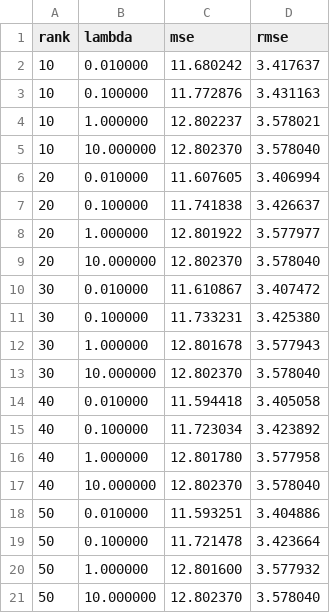
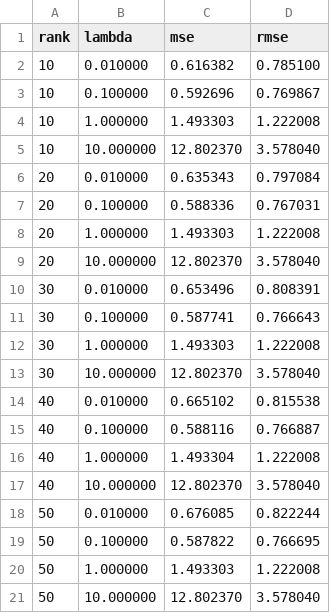
Before and after one commit to seanjh/DSRecommendationSystems, a CSV file: results/ml_als_model_evaluation.csv, drawn as a sheet.

```diff
--- a/results/ml_als_model_evaluation.csv
+++ b/results/ml_als_model_evaluation.csv
@@ -1,21 +1,21 @@
 rank,lambda,mse,rmse
-10,0.010000,11.680242,3.417637
-10,0.100000,11.772876,3.431163
-10,1.000000,12.802237,3.578021
+10,0.010000,0.616382,0.785100
+10,0.100000,0.592696,0.769867
+10,1.000000,1.493303,1.222008
 10,10.000000,12.802370,3.578040
-20,0.010000,11.607605,3.406994
-20,0.100000,11.741838,3.426637
-20,1.000000,12.801922,3.577977
+20,0.010000,0.635343,0.797084
+20,0.100000,0.588336,0.767031
+20,1.000000,1.493303,1.222008
 20,10.000000,12.802370,3.578040
-30,0.010000,11.610867,3.407472
-30,0.100000,11.733231,3.425380
-30,1.000000,12.801678,3.577943
+30,0.010000,0.653496,0.808391
+30,0.100000,0.587741,0.766643
+30,1.000000,1.493303,1.222008
 30,10.000000,12.802370,3.578040
-40,0.010000,11.594418,3.405058
-40,0.100000,11.723034,3.423892
-40,1.000000,12.801780,3.577958
+40,0.010000,0.665102,0.815538
+40,0.100000,0.588116,0.766887
+40,1.000000,1.493304,1.222008
 40,10.000000,12.802370,3.578040
-50,0.010000,11.593251,3.404886
-50,0.100000,11.721478,3.423664
-50,1.000000,12.801600,3.577932
+50,0.010000,0.676085,0.822244
+50,0.100000,0.587822,0.766695
+50,1.000000,1.493303,1.222008
 50,10.000000,12.802370,3.578040
```
Also changed, not shown: 15 other files.
